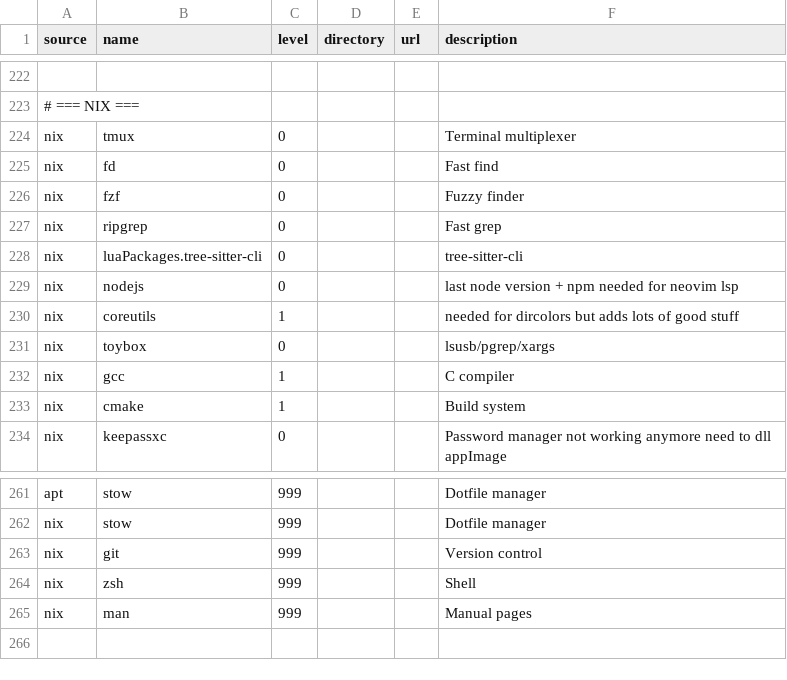
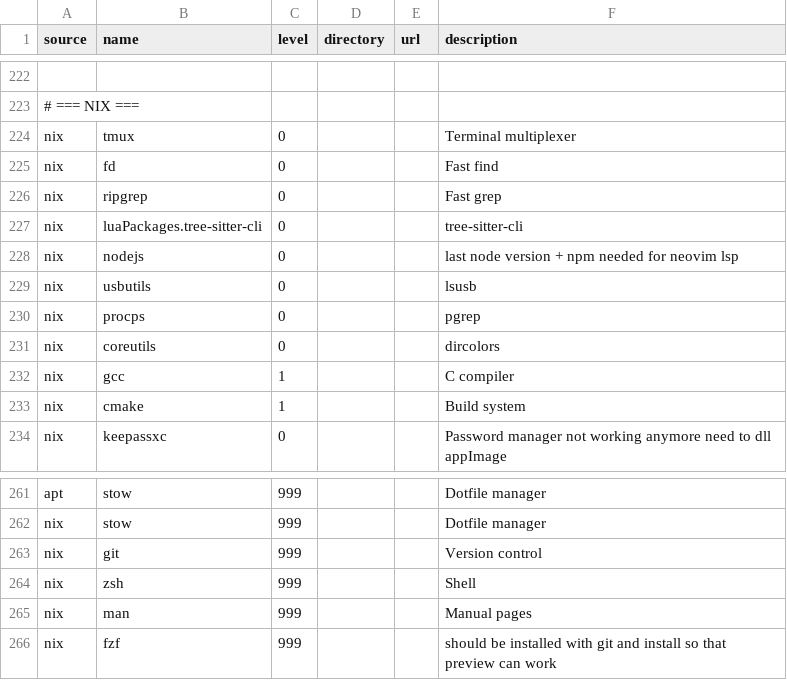
Before and after one commit to plagache/configuration-manager, a CSV file: data/packages.csv, drawn as a sheet; only a part is shown, gaps mark what is left out.

Commit message:
remove fzf from nix;
should be installed with git to make preview work;

```diff
--- a/data/packages.csv
+++ b/data/packages.csv
@@ -225,3 +225,2 @@ nix,tmux,0,,,Terminal multiplexer
 nix,fd,0,,,Fast find
-nix,fzf,0,,,Fuzzy finder
 nix,ripgrep,0,,,Fast grep
@@ -229,4 +228,5 @@ nix,luaPackages.tree-sitter-cli,0,,,tree-sitter-cli
 nix,nodejs,0,,,last node version + npm needed for neovim lsp
-nix,coreutils,1,,,needed for dircolors but adds lots of good stuff
-nix,toybox,0,,,lsusb/pgrep/xargs
+nix,usbutils,0,,,lsusb
+nix,procps,0,,,pgrep
+nix,coreutils,0,,,dircolors
 nix,gcc,1,,,C compiler
@@ -265 +265,2 @@ nix,zsh,999,,,Shell
 nix,man,999,,,Manual pages
+nix,fzf,999,,,should be installed with git and install so that preview can work
```
